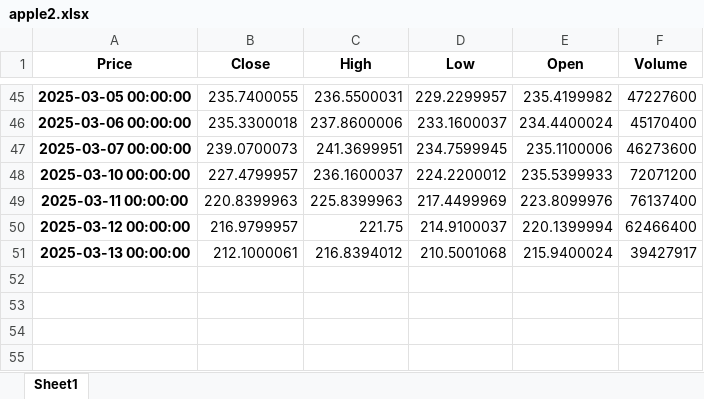
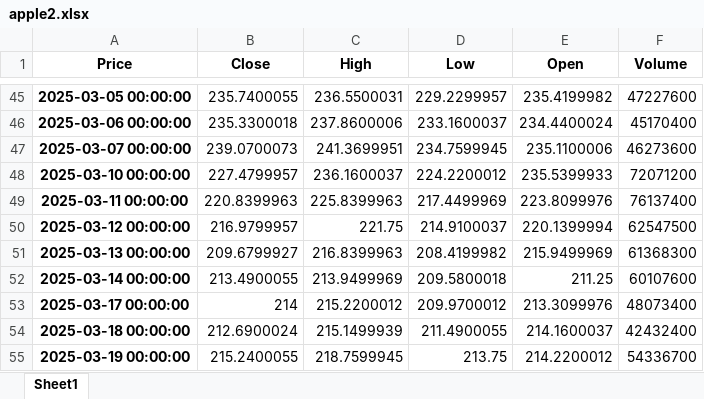
Before and after one commit to LuyangYin1/Python-for-everyone, an Excel workbook: apple2.xlsx, sheet Sheet1, drawn as a sheet; only a part is shown, gaps mark what is left out; values as stored, in another font and other column widths than the file's, no borders; the diff names each change by its address in the sheet, - before the commit and + after, or states it on an @@ line.

```diff
--- a/apple2.xlsx (sheet Sheet1)
+++ b/apple2.xlsx (sheet Sheet1)
-F50 (Volume): 62466400
+F50 (Volume): 62547500
-B51 (Close): 212.1000061
+B51 (Close): 209.6799927
-C51 (High): 216.8394012
+C51 (High): 216.8399963
-D51 (Low): 210.5001068
+D51 (Low): 208.4199982
-E51 (Open): 215.9400024
+E51 (Open): 215.9499969
-F51 (Volume): 39427917
+F51 (Volume): 61368300
+row 52: 2025-03-14 00:00:00 | 213.4900055 | 213.9499969 | 209.5800018 | 211.25 | 60107600
+row 53: 2025-03-17 00:00:00 | 214 | 215.2200012 | 209.9700012 | 213.3099976 | 48073400
+row 54: 2025-03-18 00:00:00 | 212.6900024 | 215.1499939 | 211.4900055 | 214.1600037 | 42432400
+row 55: 2025-03-19 00:00:00 | 215.2400055 | 218.7599945 | 213.75 | 214.2200012 | 54336700
```
Also changed, not shown: myportfolio.xlsx, 9 other files.
